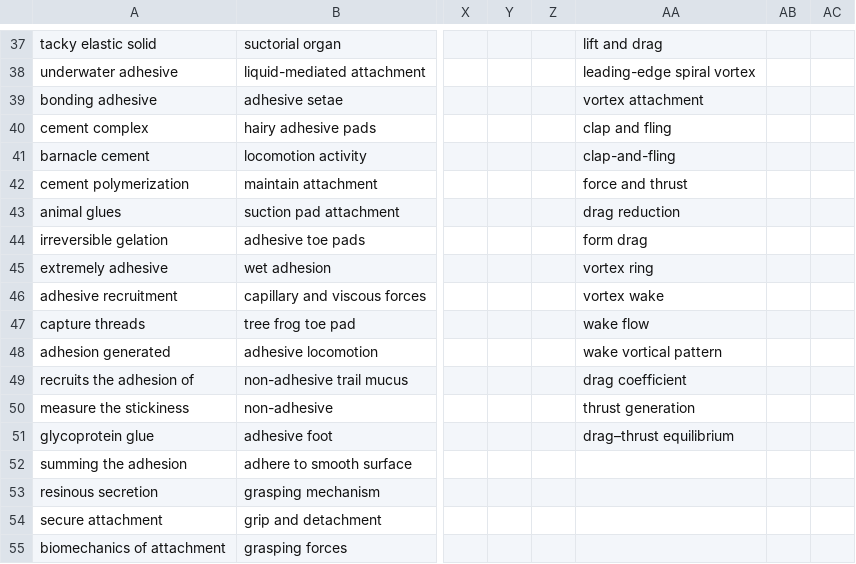
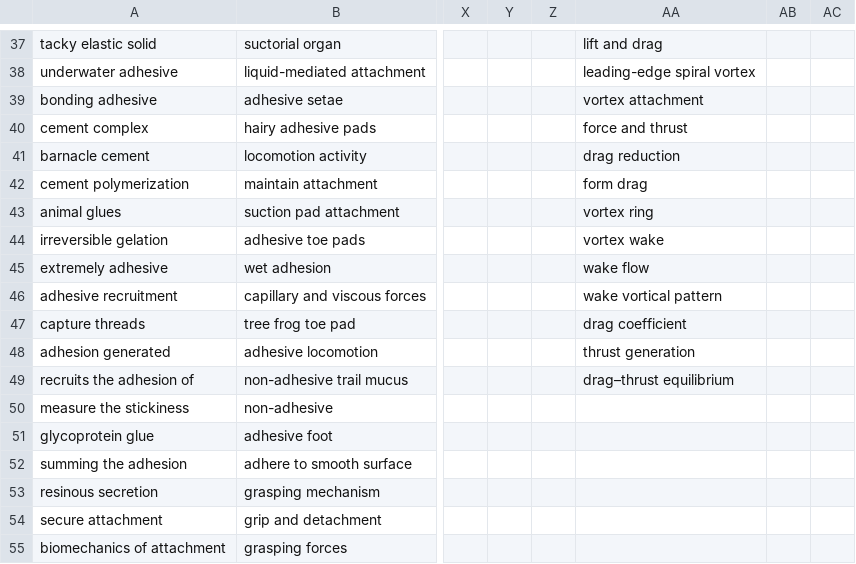
Before and after one commit to nasa-petal/nasa_petal_snorkel, a CSV file: biomimicry_function_rules.csv, drawn as a sheet; only a part is shown, gaps mark what is left out; the diff names each change by its address in the sheet, - before the commit and + after, or states it on an @@ line.

Commit message:
updated rules

```diff
--- a/biomimicry_function_rules.csv
+++ b/biomimicry_function_rules.csv
-AA40: clap and fling
+AA40: force and thrust
-AA41: clap-and-fling
+AA41: drag reduction
-AA42: force and thrust
+AA42: form drag
-AA43: drag reduction
+AA43: vortex ring
-AA44: form drag
+AA44: vortex wake
-AA45: vortex ring
+AA45: wake flow
-AA46: vortex wake
+AA46: wake vortical pattern
-AA47: wake flow
+AA47: drag coefficient
-AA48: wake vortical pattern
+AA48: thrust generation
-AA49: drag coefficient
+AA49: drag–thrust equilibrium
-AA50: thrust generation
+AA50: (empty)
-AA51: drag–thrust equilibrium
+AA51: (empty)
```
Also changed, not shown: 1 other file.
